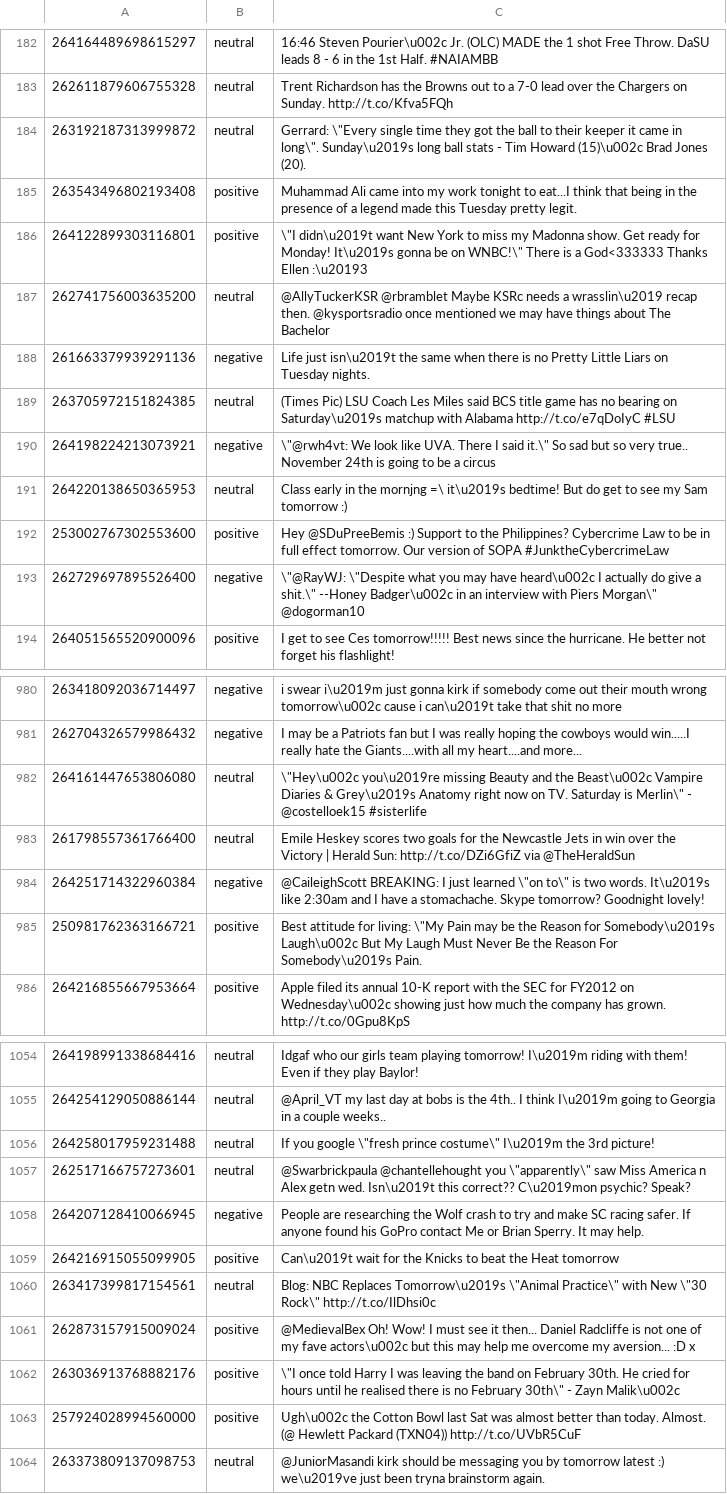
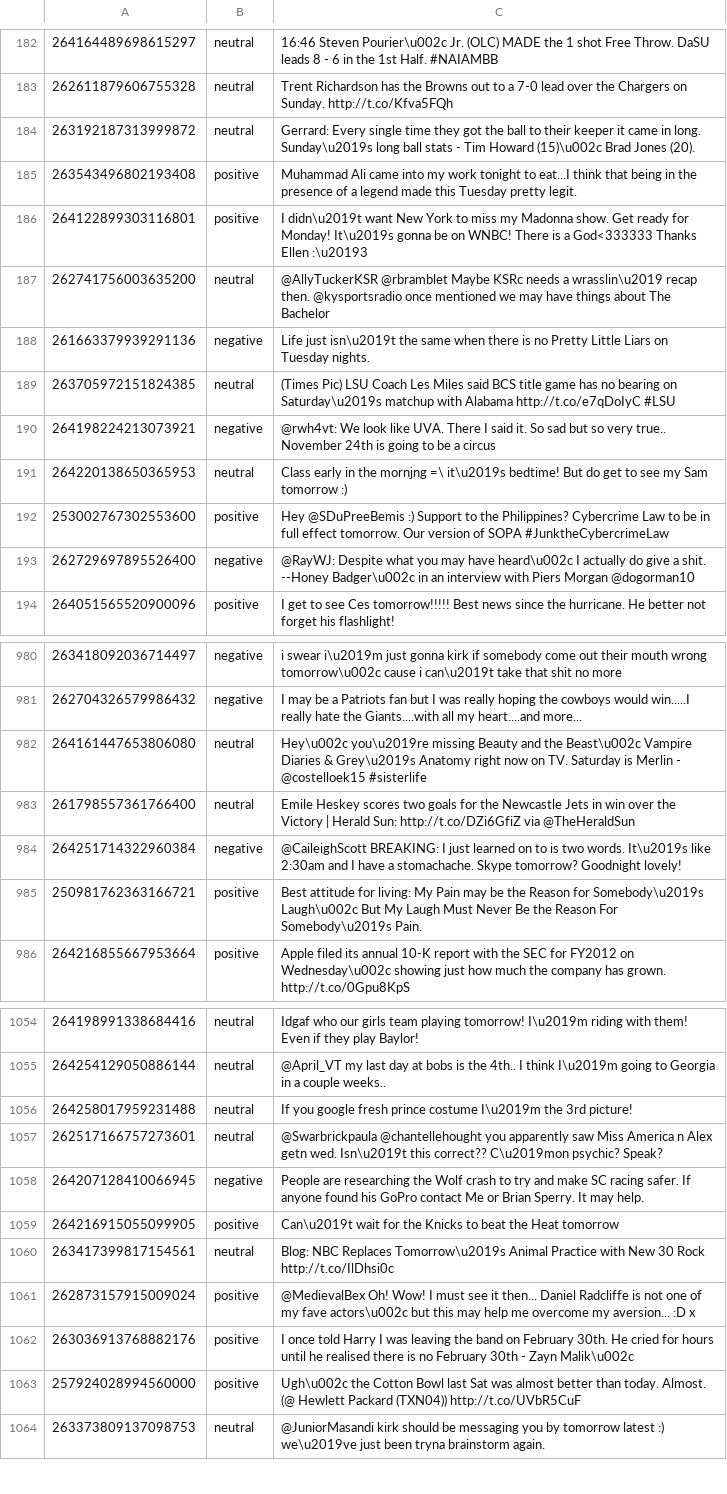
Before and after one commit to chrisakroyd/twitter-sentiment-analysis, a TSV file: data/full_dataset/twitter-2013dev-A.tsv, drawn as a sheet; only a part is shown, gaps mark what is left out; the diff covers the shown part only.

```diff
--- a/data/full_dataset/twitter-2013dev-A.tsv
+++ b/data/full_dataset/twitter-2013dev-A.tsv
@@ -183,5 +183,5 @@
 262611879606755328	neutral	Trent Richardson has the Browns out to a 7-0 lead over the Chargers on Sunday.  http://t.co/Kfva5FQh
-263192187313999872	neutral	"Gerrard: \""Every single time they got the ball to their keeper it came in long\"". Sunday\u2019s long ball stats - Tim Howard (15)\u002c Brad Jones (20)."
+263192187313999872	neutral	Gerrard: Every single time they got the ball to their keeper it came in long. Sunday\u2019s long ball stats - Tim Howard (15)\u002c Brad Jones (20).
 263543496802193408	positive	Muhammad Ali came into my work tonight to eat...I think that being in the presence of a legend made this Tuesday pretty legit.
-264122899303116801	positive	"\""I didn\u2019t want New York to miss my Madonna show. Get ready for Monday! It\u2019s gonna be on WNBC!\"" There is a God<333333 Thanks Ellen :\u20193"
+264122899303116801	positive	I didn\u2019t want New York to miss my Madonna show. Get ready for Monday! It\u2019s gonna be on WNBC! There is a God<333333 Thanks Ellen :\u20193
 262741756003635200	neutral	@AllyTuckerKSR @rbramblet Maybe KSRc needs a wrasslin\u2019 recap then. @kysportsradio once mentioned we may have things about The Bachelor
@@ -189,6 +189,6 @@
 263705972151824385	neutral	(Times Pic) LSU Coach Les Miles said BCS title game has no bearing on Saturday\u2019s matchup with Alabama http://t.co/e7qDoIyC #LSU
-264198224213073921	negative	"\""@rwh4vt: We look like UVA. There I said it.\"" So sad but so very true.. November 24th is going to be a circus"
+264198224213073921	negative	@rwh4vt: We look like UVA. There I said it. So sad but so very true.. November 24th is going to be a circus
 264220138650365953	neutral	Class early in the mornjng =\ it\u2019s bedtime! But do get to see my Sam tomorrow :)
 253002767302553600	positive	Hey @SDuPreeBemis :) Support to the Philippines? Cybercrime Law to be in full effect tomorrow. Our version of SOPA #JunktheCybercrimeLaw
-262729697895526400	negative	"\""@RayWJ: \""Despite what you may have heard\u002c I actually do give a shit.\"" --Honey Badger\u002c in an interview with Piers Morgan\""  @dogorman10"
+262729697895526400	negative	@RayWJ: Despite what you may have heard\u002c I actually do give a shit. --Honey Badger\u002c in an interview with Piers Morgan  @dogorman10
 264051565520900096	positive	I get to see Ces tomorrow!!!!! Best news since the hurricane. He better not forget his flashlight!
@@ -981,6 +981,6 @@
 262704326579986432	negative	I may be a Patriots fan but I was really hoping the cowboys would win.....I really hate the Giants....with all my heart....and more...
-264161447653806080	neutral	"\""Hey\u002c you\u2019re missing Beauty and the Beast\u002c Vampire Diaries & Grey\u2019s Anatomy right now on TV. Saturday is Merlin\"" - @costelloek15 #sisterlife"
+264161447653806080	neutral	Hey\u002c you\u2019re missing Beauty and the Beast\u002c Vampire Diaries & Grey\u2019s Anatomy right now on TV. Saturday is Merlin - @costelloek15 #sisterlife
 261798557361766400	neutral	Emile Heskey scores two goals for the Newcastle Jets in win over the Victory | Herald Sun: http://t.co/DZi6GfiZ via @TheHeraldSun
-264251714322960384	negative	"@CaileighScott BREAKING: I just learned \""on to\"" is two words. It\u2019s like 2:30am and I have a stomachache. Skype tomorrow? Goodnight lovely!"
-250981762363166721	positive	"Best attitude for living: \""My Pain may be the Reason for Somebody\u2019s Laugh\u002c But My Laugh Must Never Be the Reason For Somebody\u2019s Pain."
+264251714322960384	negative	@CaileighScott BREAKING: I just learned on to is two words. It\u2019s like 2:30am and I have a stomachache. Skype tomorrow? Goodnight lovely!
+250981762363166721	positive	Best attitude for living: My Pain may be the Reason for Somebody\u2019s Laugh\u002c But My Laugh Must Never Be the Reason For Somebody\u2019s Pain.
 264216855667953664	positive	Apple filed its annual 10-K report with the SEC for FY2012 on Wednesday\u002c showing just how much the company has grown. http://t.co/0Gpu8KpS
@@ -1055,9 +1055,9 @@
 264254129050886144	neutral	@April_VT my last day at bobs is the 4th.. I think I\u2019m going to Georgia in a couple weeks..
-264258017959231488	neutral	"If you google \""fresh prince costume\"" I\u2019m the 3rd picture!"
-262517166757273601	neutral	"@Swarbrickpaula @chantellehought you  \""apparently\"" saw Miss America n Alex getn wed. Isn\u2019t this correct?? C\u2019mon psychic? Speak?"
+264258017959231488	neutral	If you google fresh prince costume I\u2019m the 3rd picture!
+262517166757273601	neutral	@Swarbrickpaula @chantellehought you  apparently saw Miss America n Alex getn wed. Isn\u2019t this correct?? C\u2019mon psychic? Speak?
 264207128410066945	negative	People are researching the Wolf crash to try and make SC racing safer. If anyone found his GoPro contact Me or Brian Sperry. It may help.
 264216915055099905	positive	Can\u2019t wait for the Knicks to beat the Heat tomorrow
-263417399817154561	neutral	"Blog: NBC Replaces Tomorrow\u2019s \""Animal Practice\"" with New \""30 Rock\"" http://t.co/IlDhsi0c"
+263417399817154561	neutral	Blog: NBC Replaces Tomorrow\u2019s Animal Practice with New 30 Rock http://t.co/IlDhsi0c
 262873157915009024	positive	@MedievalBex Oh! Wow! I must see it then... Daniel Radcliffe is not one of my fave actors\u002c but this may help me overcome my aversion... :D x
-263036913768882176	positive	"\""I once told Harry I was leaving the band on February 30th. He cried for hours until he realised there is no February 30th\"" - Zayn Malik\u002c"
+263036913768882176	positive	I once told Harry I was leaving the band on February 30th. He cried for hours until he realised there is no February 30th - Zayn Malik\u002c
 257924028994560000	positive	Ugh\u002c the Cotton Bowl last Sat was almost better than today. Almost. (@ Hewlett Packard (TXN04)) http://t.co/UVbR5CuF
```
Also changed, not shown: 115 edited cells elsewhere in this file, data/full_dataset/twitter-2014sarcasm-A.tsv, data/full_dataset/twitter-2016dev-A.tsv, 7 other files.
